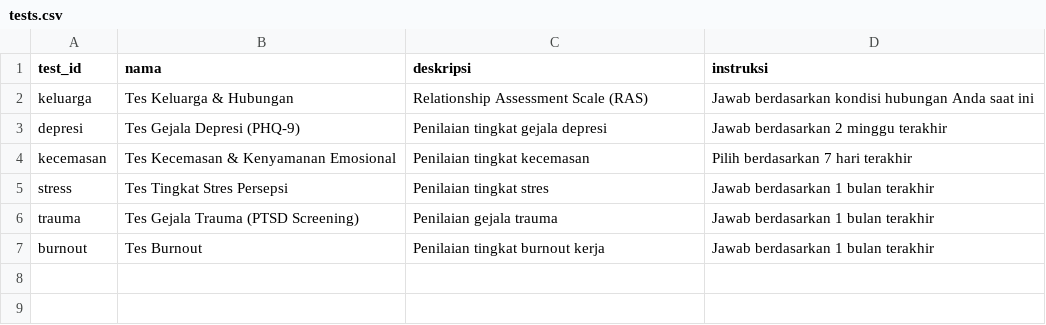
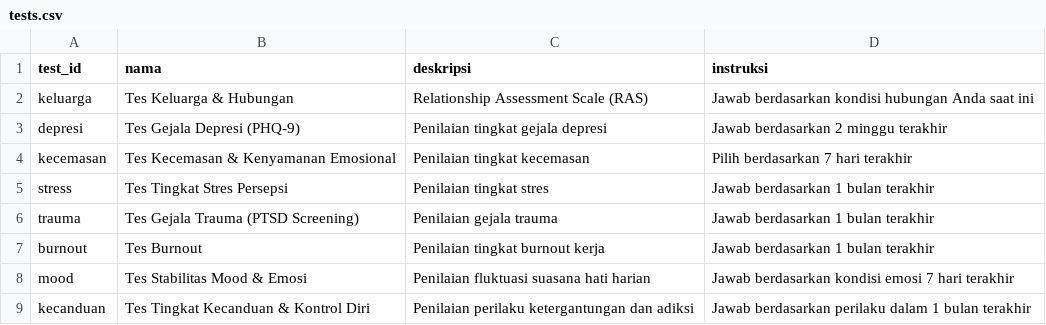
Before and after one commit to AbiHerobrineYT/Projek-Kelompok-8, a CSV file: data/questionnaires/tests.csv, drawn as a sheet.

```diff
--- a/data/questionnaires/tests.csv
+++ b/data/questionnaires/tests.csv
@@ -7 +7,3 @@ trauma,Tes Gejala Trauma (PTSD Screening),Penilaian gejala trauma,Jawab berdasar
 burnout,Tes Burnout,Penilaian tingkat burnout kerja,Jawab berdasarkan 1 bulan terakhir
+mood,Tes Stabilitas Mood & Emosi,Penilaian fluktuasi suasana hati harian,Jawab berdasarkan kondisi emosi 7 hari terakhir
+kecanduan,Tes Tingkat Kecanduan & Kontrol Diri,Penilaian perilaku ketergantungan dan adiksi,Jawab berdasarkan perilaku dalam 1 bulan terakhir
```
Also changed, not shown: data/questionnaires/pertanyaan.csv, data/questionnaires/skoring.csv, 16 other files.
